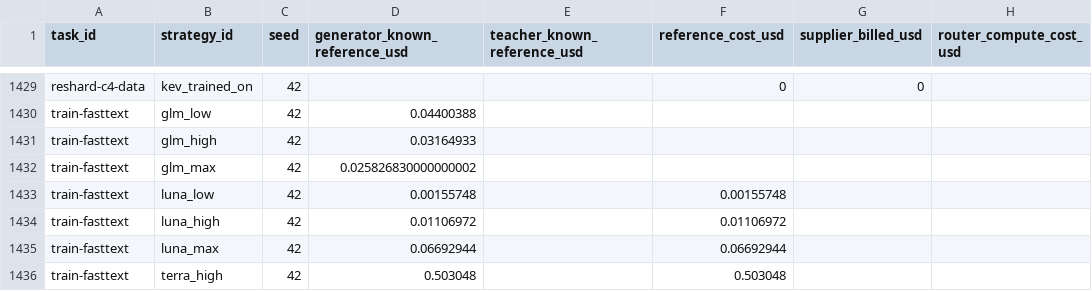
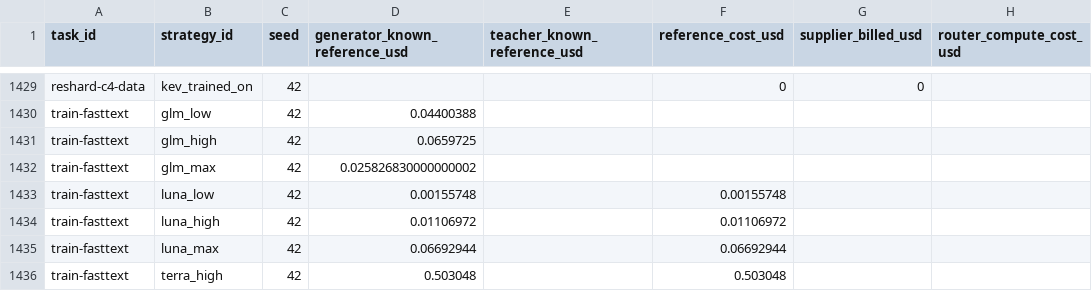
Before and after one commit to sxyq/modelrouter, a CSV file: our-project/results/benchmark/rq1/terminal-bench-2.0/20261108-v9-rq1-glm/metrics/cost_breakdown.csv, drawn as a sheet; only a part is shown, gaps mark what is left out; the diff names each change by its address in the sheet, - before the commit and + after, or states it on an @@ line.

```diff
--- a/our-project/results/benchmark/rq1/terminal-bench-2.0/20261108-v9-rq1-glm/metrics/cost_breakdown.csv
+++ b/our-project/results/benchmark/rq1/terminal-bench-2.0/20261108-v9-rq1-glm/metrics/cost_breakdown.csv
-D1431 (generator_known_reference_usd): 0.03164933
+D1431 (generator_known_reference_usd): 0.0659725
```
Also changed, not shown: our-project/results/benchmark/rq1/terminal-bench-2.0/20261108-v9-rq1-glm/metrics/per_strategy.csv, our-project/results/benchmark/rq1/terminal-bench-2.0/20261108-v9-rq1-glm/metrics/per_task.csv, 40 other files.
